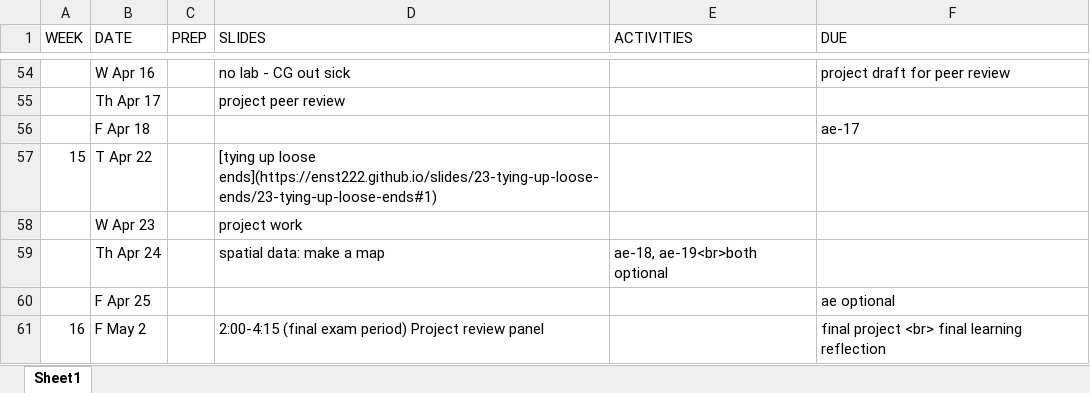
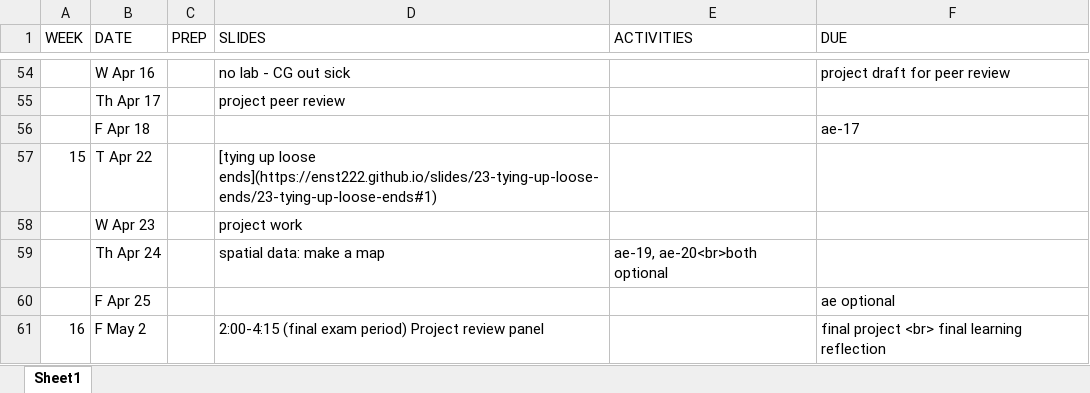
Before and after one commit to MRNE222-sp25/website, an Excel workbook: schedule.xlsx, sheet Sheet1, drawn as a sheet; only a part is shown, gaps mark what is left out; values as stored, in another font and other column widths than the file's, no borders; the diff names each change by its address in the sheet, - before the commit and + after, or states it on an @@ line.

Commit message:
update schedule

```diff
--- a/schedule.xlsx (sheet Sheet1)
+++ b/schedule.xlsx (sheet Sheet1)
-E59 (ACTIVITIES): ae-18, ae-19<br>both optional
+E59 (ACTIVITIES): ae-19, ae-20<br>both optional
```
Also changed, not shown: 3 other files.
